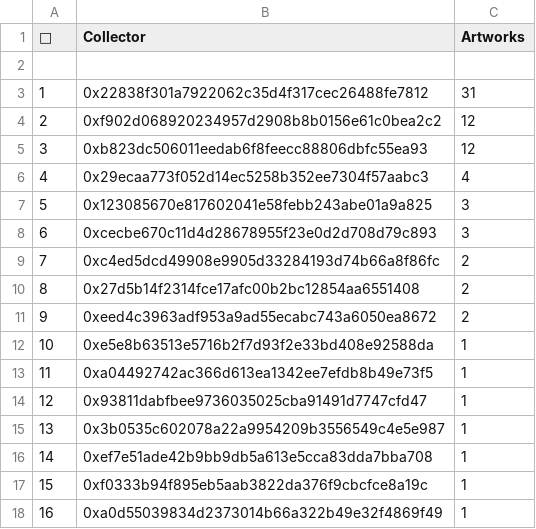
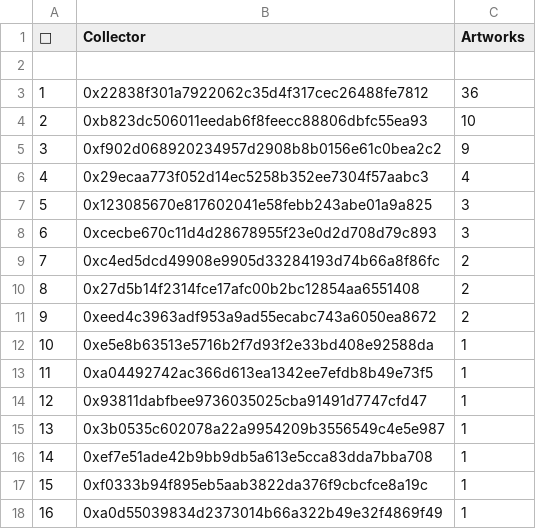
Before and after one commit to JohnOrionYoung/JOYhotPotato, a CSV file: src/python/collectors.csv, drawn as a sheet.

Commit message:
update

```diff
--- a/src/python/collectors.csv
+++ b/src/python/collectors.csv
@@ -2,5 +2,5 @@
 
-"1","0x22838f301a7922062c35d4f317cec26488fe7812","31"
-"2","0xf902d068920234957d2908b8b0156e61c0bea2c2","12"
-"3","0xb823dc506011eedab6f8feecc88806dbfc55ea93","12"
+"1","0x22838f301a7922062c35d4f317cec26488fe7812","36"
+"2","0xb823dc506011eedab6f8feecc88806dbfc55ea93","10"
+"3","0xf902d068920234957d2908b8b0156e61c0bea2c2","9"
 "4","0x29ecaa773f052d14ec5258b352ee7304f57aabc3","4"
```
